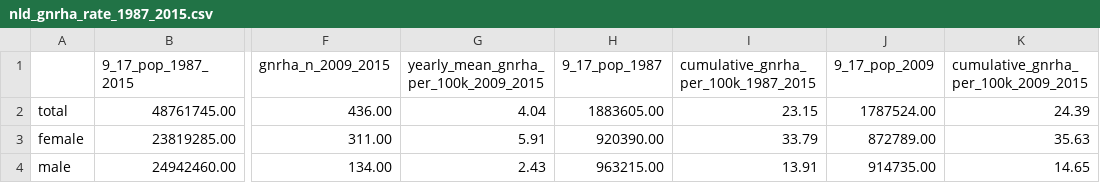
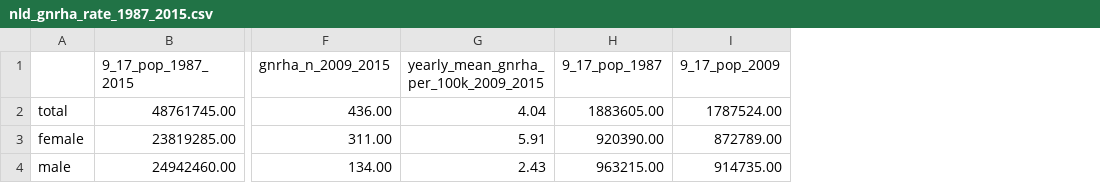
Before and after one commit to simontegg/gnrha_treatment_rates, a CSV file: results/nld_gnrha_rate_1987_2015.csv, drawn as a sheet; only a part is shown, gaps mark what is left out; the diff names each change by its address in the sheet, - before the commit and + after, or states it on an @@ line.

```diff
--- a/results/nld_gnrha_rate_1987_2015.csv
+++ b/results/nld_gnrha_rate_1987_2015.csv
-column I, rows 1-4: cumulative_gnrha_per_100k_1987_2015 | 23.15 | 33.79 | 13.91
-column K, rows 1-4: cumulative_gnrha_per_100k_2009_2015 | 24.39 | 35.63 | 14.65
```
Also changed, not shown: 2 other files.
